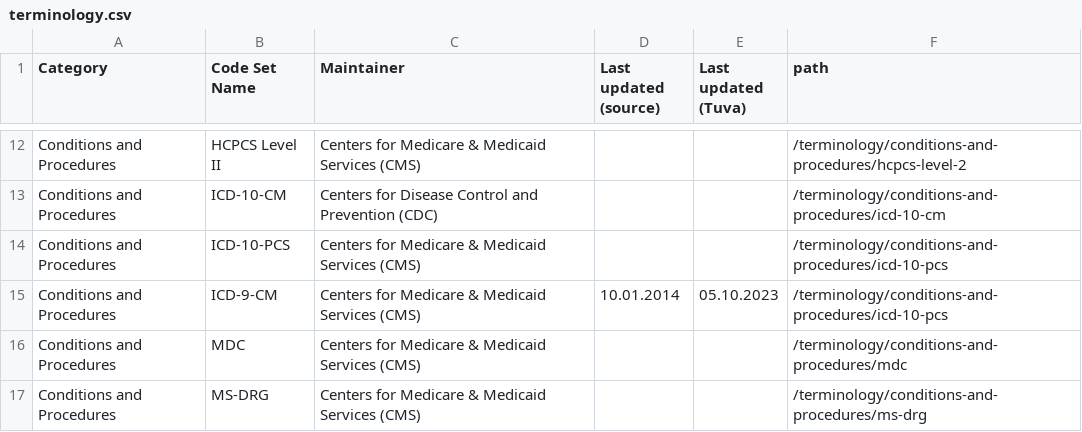
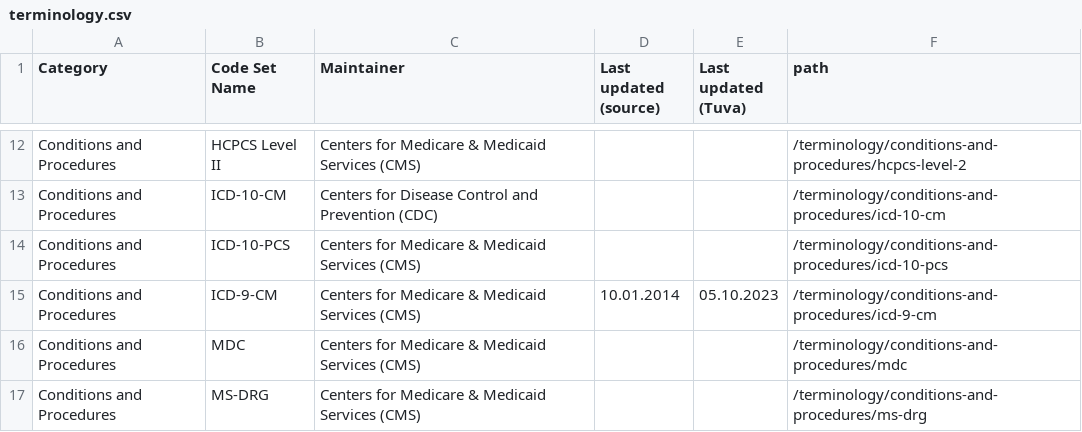
Before and after one commit to tuva-health/docs, a CSV file: static/data/terminology.csv, drawn as a sheet; only a part is shown, gaps mark what is left out.

Commit message:
Update terminology.csv
correct file path in csv to be icd-9-cm

```diff
--- a/static/data/terminology.csv
+++ b/static/data/terminology.csv
@@ -14,3 +14,3 @@ Conditions and Procedures,ICD-10-CM,Centers for Disease Control and Prevention (
 Conditions and Procedures,ICD-10-PCS,Centers for Medicare & Medicaid Services (CMS),,,/terminology/conditions-and-procedures/icd-10-pcs
-Conditions and Procedures,ICD-9-CM,Centers for Medicare & Medicaid Services (CMS),10.01.2014, 05.10.2023,/terminology/conditions-and-procedures/icd-10-pcs
+Conditions and Procedures,ICD-9-CM,Centers for Medicare & Medicaid Services (CMS),10.01.2014, 05.10.2023,/terminology/conditions-and-procedures/icd-9-cm
 Conditions and Procedures,MDC,Centers for Medicare & Medicaid Services (CMS),,,/terminology/conditions-and-procedures/mdc
```
